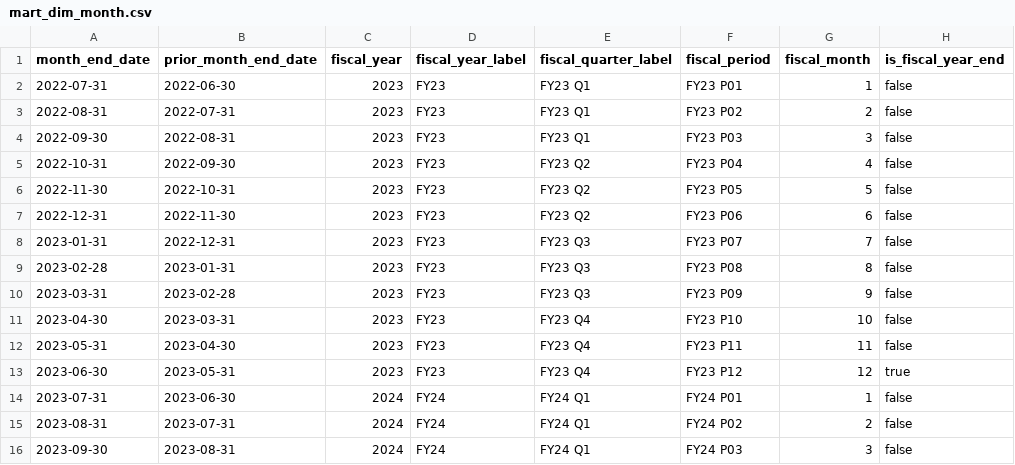
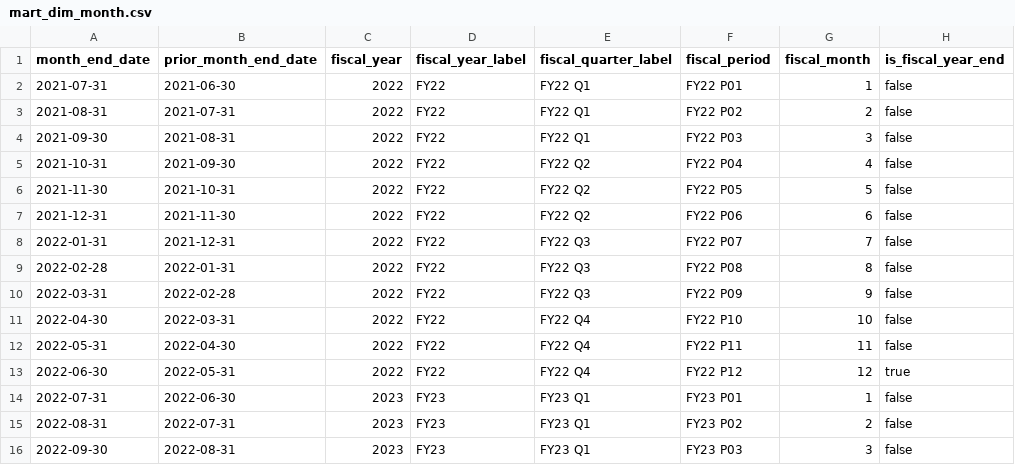
Before and after one commit to thialp/people-analytics-warehouse, a CSV file: data/marts/mart_dim_month.csv, drawn as a sheet; only a part is shown; the shorter side is filled out with more unchanged rows; the diff names each change by its address in the sheet, - before the commit and + after, or states it on an @@ line.

```diff
--- a/data/marts/mart_dim_month.csv
+++ b/data/marts/mart_dim_month.csv
+row 2: 2021-07-31 | 2021-06-30 | 2022 | FY22 | FY22 Q1 | FY22 P01 | 1 | false
+row 3: 2021-08-31 | 2021-07-31 | 2022 | FY22 | FY22 Q1 | FY22 P02 | 2 | false
+row 4: 2021-09-30 | 2021-08-31 | 2022 | FY22 | FY22 Q1 | FY22 P03 | 3 | false
+row 5: 2021-10-31 | 2021-09-30 | 2022 | FY22 | FY22 Q2 | FY22 P04 | 4 | false
+row 6: 2021-11-30 | 2021-10-31 | 2022 | FY22 | FY22 Q2 | FY22 P05 | 5 | false
+row 7: 2021-12-31 | 2021-11-30 | 2022 | FY22 | FY22 Q2 | FY22 P06 | 6 | false
+row 8: 2022-01-31 | 2021-12-31 | 2022 | FY22 | FY22 Q3 | FY22 P07 | 7 | false
+row 9: 2022-02-28 | 2022-01-31 | 2022 | FY22 | FY22 Q3 | FY22 P08 | 8 | false
+row 10: 2022-03-31 | 2022-02-28 | 2022 | FY22 | FY22 Q3 | FY22 P09 | 9 | false
+row 11: 2022-04-30 | 2022-03-31 | 2022 | FY22 | FY22 Q4 | FY22 P10 | 10 | false
+row 12: 2022-05-31 | 2022-04-30 | 2022 | FY22 | FY22 Q4 | FY22 P11 | 11 | false
+row 13: 2022-06-30 | 2022-05-31 | 2022 | FY22 | FY22 Q4 | FY22 P12 | 12 | true
```
Also changed, not shown: data/marts/mart_dim_department.csv, data/marts/mart_dim_org_unit.csv, 36 other files.
